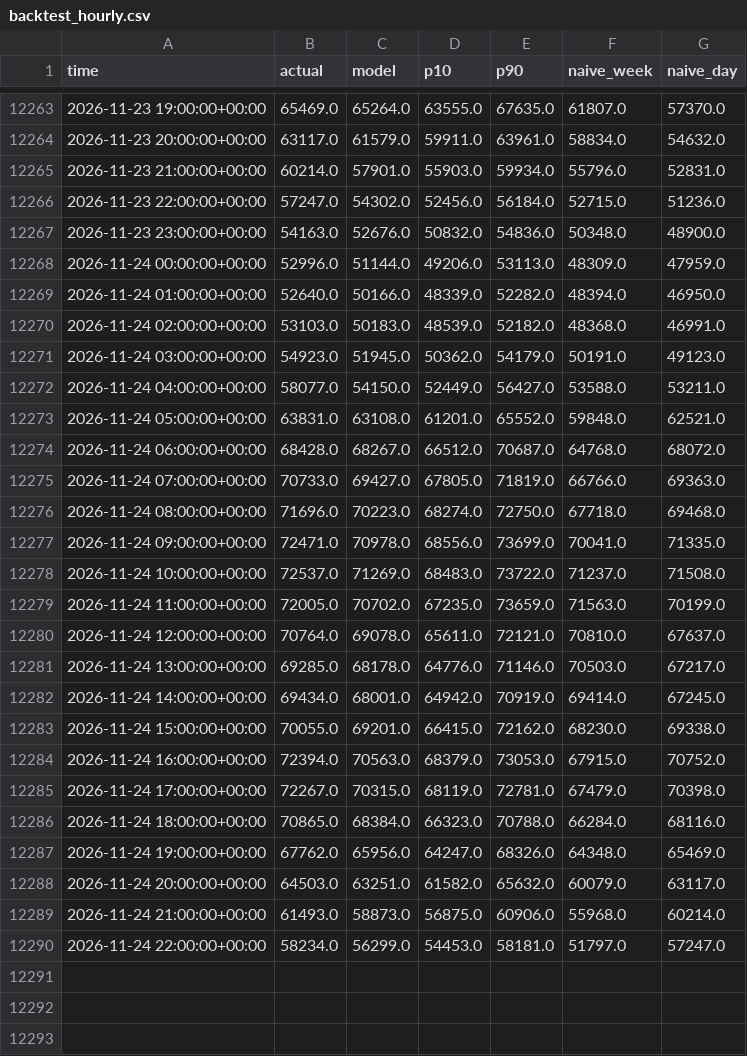
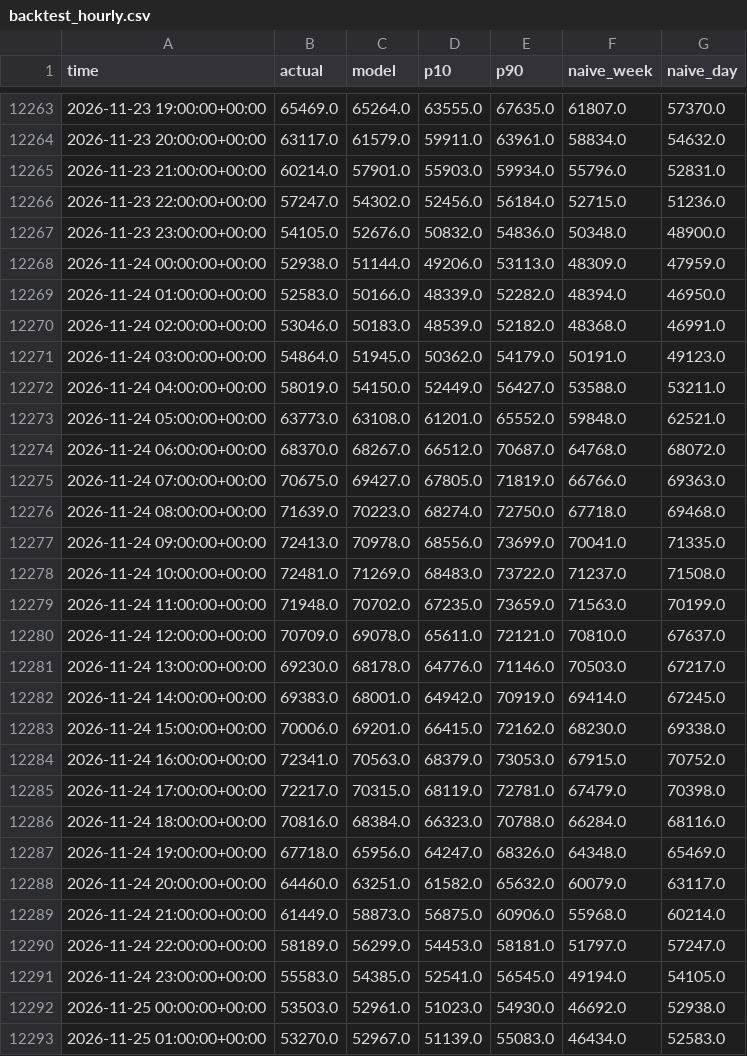
Before and after one commit to sonu2002/germany-energy-forecast, a CSV file: reports/backtest_hourly.csv, drawn as a sheet; only a part is shown, gaps mark what is left out; the diff covers the shown part only.

```diff
--- a/reports/backtest_hourly.csv
+++ b/reports/backtest_hourly.csv
@@ -12266,25 +12266,28 @@ time,actual,model,p10,p90,naive_week,naive_day
 2026-11-23 22:00:00+00:00,57247.0,54302.0,52456.0,56184.0,52715.0,51236.0
-2026-11-23 23:00:00+00:00,54163.0,52676.0,50832.0,54836.0,50348.0,48900.0
-2026-11-24 00:00:00+00:00,52996.0,51144.0,49206.0,53113.0,48309.0,47959.0
-2026-11-24 01:00:00+00:00,52640.0,50166.0,48339.0,52282.0,48394.0,46950.0
-2026-11-24 02:00:00+00:00,53103.0,50183.0,48539.0,52182.0,48368.0,46991.0
-2026-11-24 03:00:00+00:00,54923.0,51945.0,50362.0,54179.0,50191.0,49123.0
-2026-11-24 04:00:00+00:00,58077.0,54150.0,52449.0,56427.0,53588.0,53211.0
-2026-11-24 05:00:00+00:00,63831.0,63108.0,61201.0,65552.0,59848.0,62521.0
-2026-11-24 06:00:00+00:00,68428.0,68267.0,66512.0,70687.0,64768.0,68072.0
-2026-11-24 07:00:00+00:00,70733.0,69427.0,67805.0,71819.0,66766.0,69363.0
-2026-11-24 08:00:00+00:00,71696.0,70223.0,68274.0,72750.0,67718.0,69468.0
-2026-11-24 09:00:00+00:00,72471.0,70978.0,68556.0,73699.0,70041.0,71335.0
-2026-11-24 10:00:00+00:00,72537.0,71269.0,68483.0,73722.0,71237.0,71508.0
-2026-11-24 11:00:00+00:00,72005.0,70702.0,67235.0,73659.0,71563.0,70199.0
-2026-11-24 12:00:00+00:00,70764.0,69078.0,65611.0,72121.0,70810.0,67637.0
-2026-11-24 13:00:00+00:00,69285.0,68178.0,64776.0,71146.0,70503.0,67217.0
-2026-11-24 14:00:00+00:00,69434.0,68001.0,64942.0,70919.0,69414.0,67245.0
-2026-11-24 15:00:00+00:00,70055.0,69201.0,66415.0,72162.0,68230.0,69338.0
-2026-11-24 16:00:00+00:00,72394.0,70563.0,68379.0,73053.0,67915.0,70752.0
-2026-11-24 17:00:00+00:00,72267.0,70315.0,68119.0,72781.0,67479.0,70398.0
-2026-11-24 18:00:00+00:00,70865.0,68384.0,66323.0,70788.0,66284.0,68116.0
-2026-11-24 19:00:00+00:00,67762.0,65956.0,64247.0,68326.0,64348.0,65469.0
-2026-11-24 20:00:00+00:00,64503.0,63251.0,61582.0,65632.0,60079.0,63117.0
-2026-11-24 21:00:00+00:00,61493.0,58873.0,56875.0,60906.0,55968.0,60214.0
-2026-11-24 22:00:00+00:00,58234.0,56299.0,54453.0,58181.0,51797.0,57247.0
+2026-11-23 23:00:00+00:00,54105.0,52676.0,50832.0,54836.0,50348.0,48900.0
+2026-11-24 00:00:00+00:00,52938.0,51144.0,49206.0,53113.0,48309.0,47959.0
+2026-11-24 01:00:00+00:00,52583.0,50166.0,48339.0,52282.0,48394.0,46950.0
+2026-11-24 02:00:00+00:00,53046.0,50183.0,48539.0,52182.0,48368.0,46991.0
+2026-11-24 03:00:00+00:00,54864.0,51945.0,50362.0,54179.0,50191.0,49123.0
+2026-11-24 04:00:00+00:00,58019.0,54150.0,52449.0,56427.0,53588.0,53211.0
+2026-11-24 05:00:00+00:00,63773.0,63108.0,61201.0,65552.0,59848.0,62521.0
+2026-11-24 06:00:00+00:00,68370.0,68267.0,66512.0,70687.0,64768.0,68072.0
+2026-11-24 07:00:00+00:00,70675.0,69427.0,67805.0,71819.0,66766.0,69363.0
+2026-11-24 08:00:00+00:00,71639.0,70223.0,68274.0,72750.0,67718.0,69468.0
+2026-11-24 09:00:00+00:00,72413.0,70978.0,68556.0,73699.0,70041.0,71335.0
+2026-11-24 10:00:00+00:00,72481.0,71269.0,68483.0,73722.0,71237.0,71508.0
+2026-11-24 11:00:00+00:00,71948.0,70702.0,67235.0,73659.0,71563.0,70199.0
+2026-11-24 12:00:00+00:00,70709.0,69078.0,65611.0,72121.0,70810.0,67637.0
+2026-11-24 13:00:00+00:00,69230.0,68178.0,64776.0,71146.0,70503.0,67217.0
+2026-11-24 14:00:00+00:00,69383.0,68001.0,64942.0,70919.0,69414.0,67245.0
+2026-11-24 15:00:00+00:00,70006.0,69201.0,66415.0,72162.0,68230.0,69338.0
+2026-11-24 16:00:00+00:00,72341.0,70563.0,68379.0,73053.0,67915.0,70752.0
+2026-11-24 17:00:00+00:00,72217.0,70315.0,68119.0,72781.0,67479.0,70398.0
+2026-11-24 18:00:00+00:00,70816.0,68384.0,66323.0,70788.0,66284.0,68116.0
+2026-11-24 19:00:00+00:00,67718.0,65956.0,64247.0,68326.0,64348.0,65469.0
+2026-11-24 20:00:00+00:00,64460.0,63251.0,61582.0,65632.0,60079.0,63117.0
+2026-11-24 21:00:00+00:00,61449.0,58873.0,56875.0,60906.0,55968.0,60214.0
+2026-11-24 22:00:00+00:00,58189.0,56299.0,54453.0,58181.0,51797.0,57247.0
+2026-11-24 23:00:00+00:00,55583.0,54385.0,52541.0,56545.0,49194.0,54105.0
+2026-11-25 00:00:00+00:00,53503.0,52961.0,51023.0,54930.0,46692.0,52938.0
+2026-11-25 01:00:00+00:00,53270.0,52967.0,51139.0,55083.0,46434.0,52583.0
```
Also changed, not shown: 21 added rows elsewhere in this file, 3 other files.
